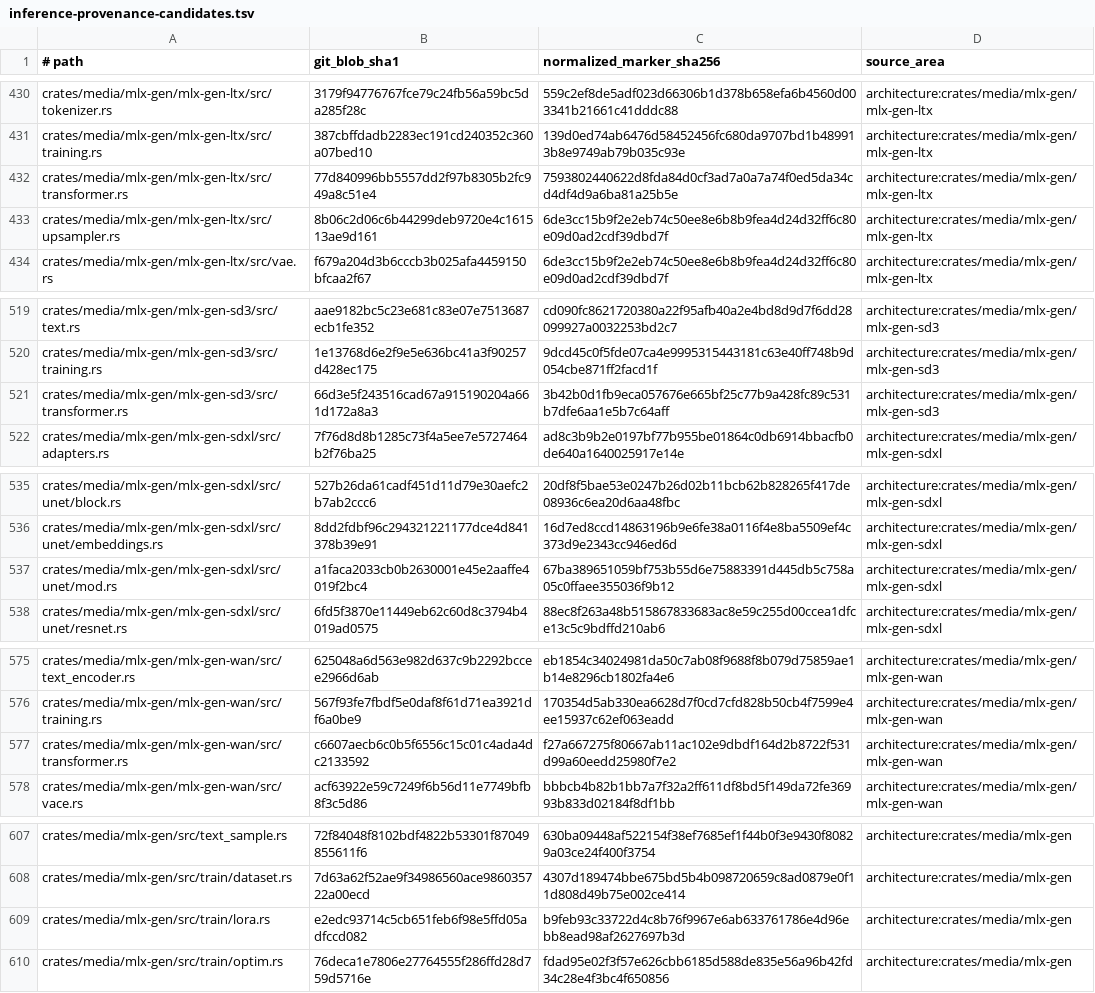
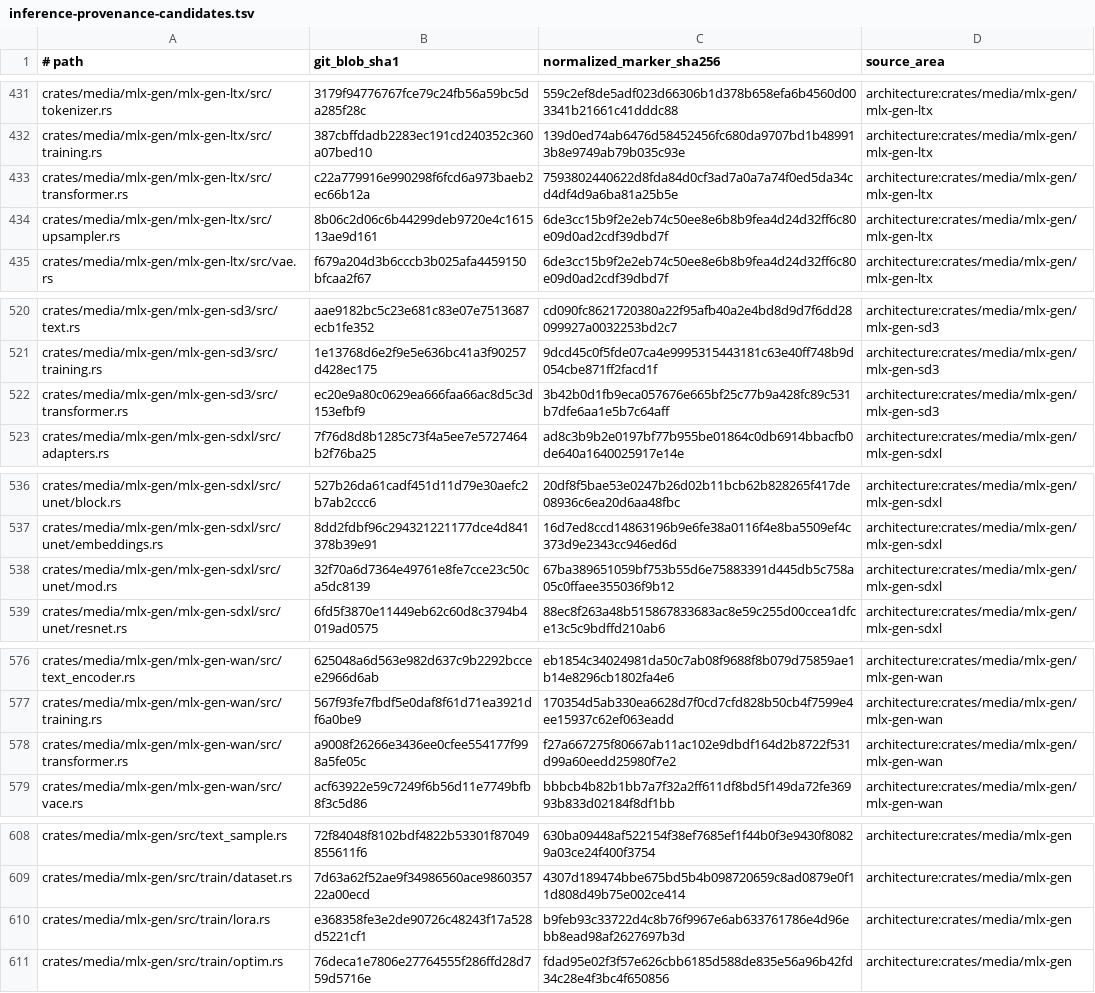
Before and after one commit to SceneWorks/SceneWorks, a TSV file: config/inference-provenance-candidates.tsv, drawn as a sheet; only a part is shown, gaps mark what is left out; the diff covers the shown part only.

```diff
--- a/config/inference-provenance-candidates.tsv
+++ b/config/inference-provenance-candidates.tsv
@@ -431,3 +432,3 @@ crates/media/mlx-gen/mlx-gen-ltx/src/tokenizer.rs	3179f94776767fce79c24fb56a59bc
 crates/media/mlx-gen/mlx-gen-ltx/src/training.rs	387cbffdadb2283ec191cd240352c360a07bed10	139d0ed74ab6476d58452456fc680da9707bd1b489913b8e9749ab79b035c93e	architecture:crates/media/mlx-gen/mlx-gen-ltx
-crates/media/mlx-gen/mlx-gen-ltx/src/transformer.rs	77d840996bb5557dd2f97b8305b2fc949a8c51e4	7593802440622d8fda84d0cf3ad7a0a7a74f0ed5da34cd4df4d9a6ba81a25b5e	architecture:crates/media/mlx-gen/mlx-gen-ltx
+crates/media/mlx-gen/mlx-gen-ltx/src/transformer.rs	c22a779916e990298f6fcd6a973baeb2ec66b12a	7593802440622d8fda84d0cf3ad7a0a7a74f0ed5da34cd4df4d9a6ba81a25b5e	architecture:crates/media/mlx-gen/mlx-gen-ltx
 crates/media/mlx-gen/mlx-gen-ltx/src/upsampler.rs	8b06c2d06c6b44299deb9720e4c161513ae9d161	6de3cc15b9f2e2eb74c50ee8e6b8b9fea4d24d32ff6c80e09d0ad2cdf39dbd7f	architecture:crates/media/mlx-gen/mlx-gen-ltx
@@ -520,3 +521,3 @@ crates/media/mlx-gen/mlx-gen-sd3/src/text.rs	aae9182bc5c23e681c83e07e7513687ecb1
 crates/media/mlx-gen/mlx-gen-sd3/src/training.rs	1e13768d6e2f9e5e636bc41a3f90257d428ec175	9dcd45c0f5fde07ca4e9995315443181c63e40ff748b9d054cbe871ff2facd1f	architecture:crates/media/mlx-gen/mlx-gen-sd3
-crates/media/mlx-gen/mlx-gen-sd3/src/transformer.rs	66d3e5f243516cad67a915190204a661d172a8a3	3b42b0d1fb9eca057676e665bf25c77b9a428fc89c531b7dfe6aa1e5b7c64aff	architecture:crates/media/mlx-gen/mlx-gen-sd3
+crates/media/mlx-gen/mlx-gen-sd3/src/transformer.rs	ec20e9a80c0629ea666faa66ac8d5c3d153efbf9	3b42b0d1fb9eca057676e665bf25c77b9a428fc89c531b7dfe6aa1e5b7c64aff	architecture:crates/media/mlx-gen/mlx-gen-sd3
 crates/media/mlx-gen/mlx-gen-sdxl/src/adapters.rs	7f76d8d8b1285c73f4a5ee7e5727464b2f76ba25	ad8c3b9b2e0197bf77b955be01864c0db6914bbacfb0de640a1640025917e14e	architecture:crates/media/mlx-gen/mlx-gen-sdxl
@@ -536,3 +537,3 @@ crates/media/mlx-gen/mlx-gen-sdxl/src/unet/block.rs	527b26da61cadf451d11d79e30ae
 crates/media/mlx-gen/mlx-gen-sdxl/src/unet/embeddings.rs	8dd2fdbf96c294321221177dce4d841378b39e91	16d7ed8ccd14863196b9e6fe38a0116f4e8ba5509ef4c373d9e2343cc946ed6d	architecture:crates/media/mlx-gen/mlx-gen-sdxl
-crates/media/mlx-gen/mlx-gen-sdxl/src/unet/mod.rs	a1faca2033cb0b2630001e45e2aaffe4019f2bc4	67ba389651059bf753b55d6e75883391d445db5c758a05c0ffaee355036f9b12	architecture:crates/media/mlx-gen/mlx-gen-sdxl
+crates/media/mlx-gen/mlx-gen-sdxl/src/unet/mod.rs	32f70a6d7364e49761e8fe7cce23c50ca5dc8139	67ba389651059bf753b55d6e75883391d445db5c758a05c0ffaee355036f9b12	architecture:crates/media/mlx-gen/mlx-gen-sdxl
 crates/media/mlx-gen/mlx-gen-sdxl/src/unet/resnet.rs	6fd5f3870e11449eb62c60d8c3794b4019ad0575	88ec8f263a48b515867833683ac8e59c255d00ccea1dfce13c5c9bdffd210ab6	architecture:crates/media/mlx-gen/mlx-gen-sdxl
@@ -576,3 +577,3 @@ crates/media/mlx-gen/mlx-gen-wan/src/text_encoder.rs	625048a6d563e982d637c9b2292
 crates/media/mlx-gen/mlx-gen-wan/src/training.rs	567f93fe7fbdf5e0daf8f61d71ea3921df6a0be9	170354d5ab330ea6628d7f0cd7cfd828b50cb4f7599e4ee15937c62ef063eadd	architecture:crates/media/mlx-gen/mlx-gen-wan
-crates/media/mlx-gen/mlx-gen-wan/src/transformer.rs	c6607aecb6c0b5f6556c15c01c4ada4dc2133592	f27a667275f80667ab11ac102e9dbdf164d2b8722f531d99a60eedd25980f7e2	architecture:crates/media/mlx-gen/mlx-gen-wan
+crates/media/mlx-gen/mlx-gen-wan/src/transformer.rs	a9008f26266e3436ee0cfee554177f998a5fe05c	f27a667275f80667ab11ac102e9dbdf164d2b8722f531d99a60eedd25980f7e2	architecture:crates/media/mlx-gen/mlx-gen-wan
 crates/media/mlx-gen/mlx-gen-wan/src/vace.rs	acf63922e59c7249f6b56d11e7749bfb8f3c5d86	bbbcb4b82b1bb7a7f32a2ff611df8bd5f149da72fe36993b833d02184f8df1bb	architecture:crates/media/mlx-gen/mlx-gen-wan
@@ -608,3 +609,3 @@ crates/media/mlx-gen/src/text_sample.rs	72f84048f8102bdf4822b53301f87049855611f6
 crates/media/mlx-gen/src/train/dataset.rs	7d63a62f52ae9f34986560ace986035722a00ecd	4307d189474bbe675bd5b4b098720659c8ad0879e0f11d808d49b75e002ce414	architecture:crates/media/mlx-gen
-crates/media/mlx-gen/src/train/lora.rs	e2edc93714c5cb651feb6f98e5ffd05adfccd082	b9feb93c33722d4c8b76f9967e6ab633761786e4d96ebb8ead98af2627697b3d	architecture:crates/media/mlx-gen
+crates/media/mlx-gen/src/train/lora.rs	e368358fe3e2de90726c48243f17a528d5221cf1	b9feb93c33722d4c8b76f9967e6ab633761786e4d96ebb8ead98af2627697b3d	architecture:crates/media/mlx-gen
 crates/media/mlx-gen/src/train/optim.rs	76deca1e7806e27764555f286ffd28d759d5716e	fdad95e02f3f57e626cbb6185d588de835e56a96b42fd34c28e4f3bc4f650856	architecture:crates/media/mlx-gen
```
Also changed, not shown: 1 added row and 17 edited cells elsewhere in this file, 16 other files.
